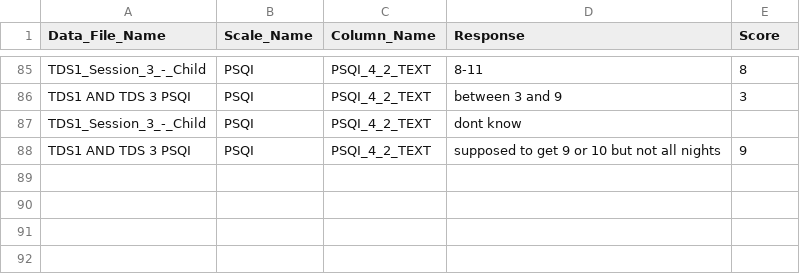
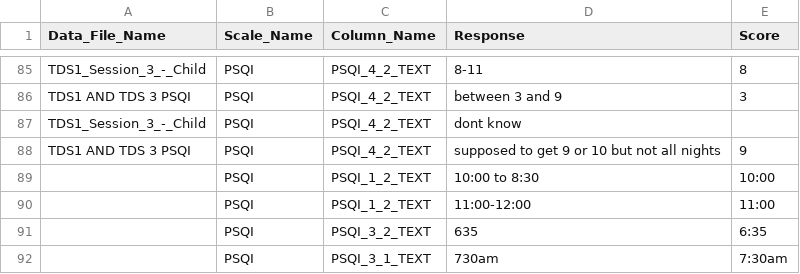
Before and after one commit to dsnlab/TDS_scripts, a CSV file: behavioral/score_qualtrics_tds/rubrics/tds1/wave2/PSQI_response_recoding_TDS1_S3_POST.csv, drawn as a sheet; only a part is shown, gaps mark what is left out.

Commit message:
scoring adn recoding rubric tweaks

```diff
--- a/behavioral/score_qualtrics_tds/rubrics/tds1/wave2/PSQI_response_recoding_TDS1_S3_POST.csv
+++ b/behavioral/score_qualtrics_tds/rubrics/tds1/wave2/PSQI_response_recoding_TDS1_S3_POST.csv
@@ -88 +88,5 @@ TDS1_Session_3_-_Child,PSQI,PSQI_4_2_TEXT,dont know,
 TDS1 AND TDS 3 PSQI,PSQI,PSQI_4_2_TEXT,supposed to get 9 or 10 but not all nights,9
+,PSQI,PSQI_1_2_TEXT,10:00 to 8:30,10:00
+,PSQI,PSQI_1_2_TEXT,11:00-12:00,11:00
+,PSQI,PSQI_3_2_TEXT,635,6:35
+,PSQI,PSQI_3_1_TEXT,730am,7:30am
```
Also changed, not shown: behavioral/score_qualtrics_tds/rubrics/tds1/wave1/post/RSQ_scoring_rubric_2_TDS1_POST.csv, behavioral/score_qualtrics_tds/rubrics/tds1/wave2/BFI-10_scoring_rubric_TDS1_S3_POST.csv, 4 other files.
